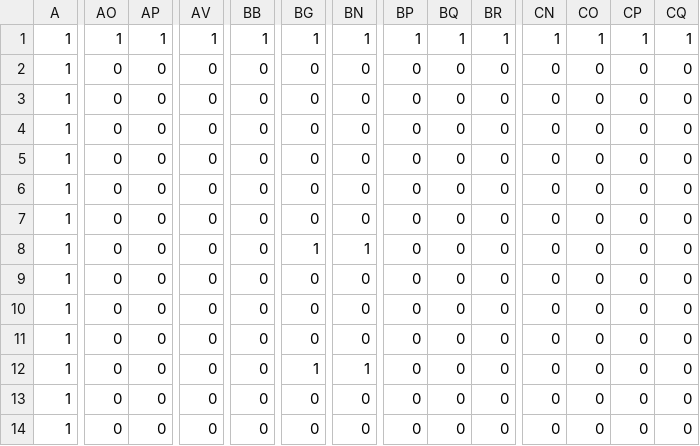
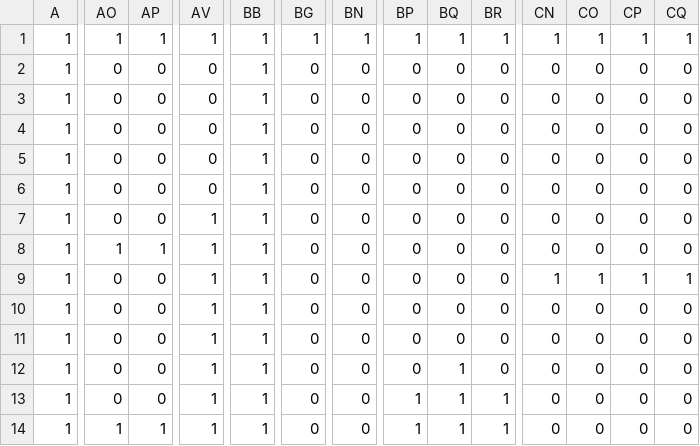
Before and after one commit to itou-syunya-0826/AL3-KamataEngine3D, a CSV file: DirectXGame/Resources/blocks.csv, drawn as a sheet; only a part is shown, gaps mark what is left out; the diff covers the shown part only; the diff names each change by its address in the sheet, - before the commit and + after, or states it on an @@ line.

```diff
--- a/DirectXGame/Resources/blocks.csv
+++ b/DirectXGame/Resources/blocks.csv
-BB2:BB14: 0
+BB2:BB14: 1
-AV7:AV14: 0
+AV7:AV14: 1
-AO8: 0
+AO8: 1
-AP8: 0
+AP8: 1
-BG8: 1
+BG8: 0
-BN8: 1
+BN8: 0
-CN9: 0
+CN9: 1
-CO9: 0
+CO9: 1
-CP9: 0
+CP9: 1
-CQ9: 0
+CQ9: 1
-BG12: 1
+BG12: 0
-BN12: 1
+BN12: 0
-BQ12:BQ14: 0
+BQ12:BQ14: 1
-BP13:BP14: 0
+BP13:BP14: 1
-BR13:BR14: 0
+BR13:BR14: 1
-AO14: 0
+AO14: 1
-AP14: 0
+AP14: 1
```
Also changed, not shown: 96 edited cells elsewhere in this file, 53 other files.
